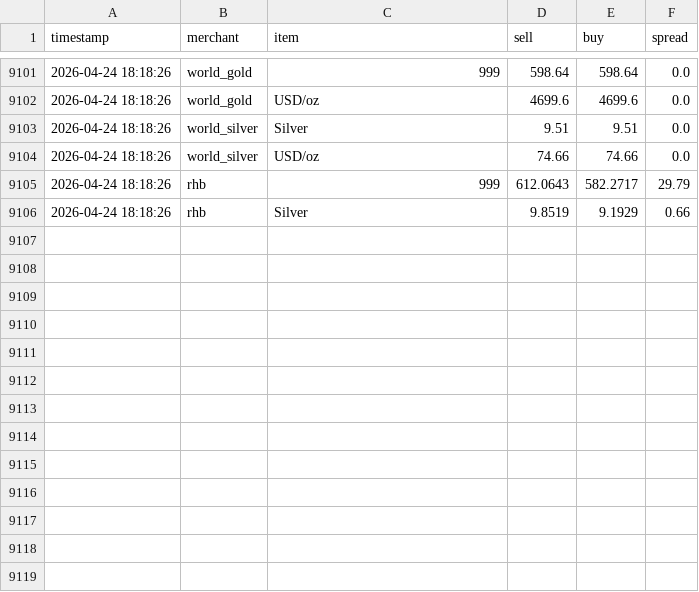
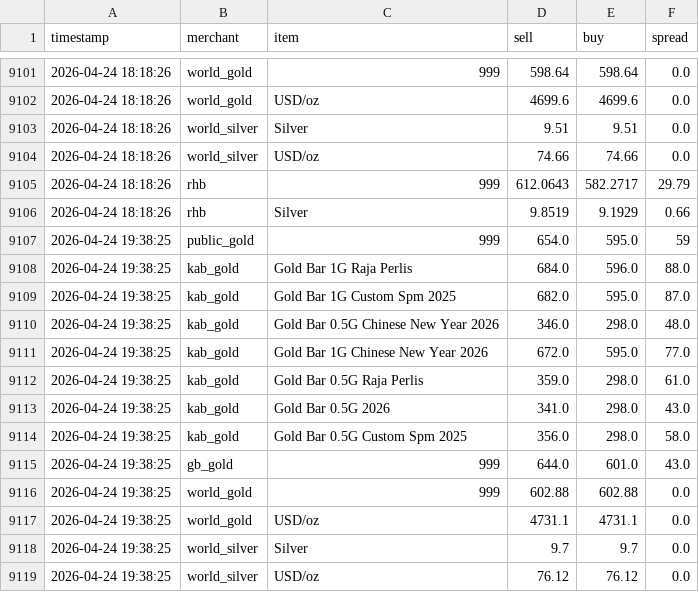
Before and after one commit to HKindaichi/pg-gold-price-api, a CSV file: output/history.csv, drawn as a sheet; only a part is shown, gaps mark what is left out; the diff names each change by its address in the sheet, - before the commit and + after, or states it on an @@ line.

```diff
--- a/output/history.csv
+++ b/output/history.csv
+row 9107: 2026-04-24 19:38:25 | public_gold | 999 | 654.0 | 595.0 | 59
+row 9108: 2026-04-24 19:38:25 | kab_gold | Gold Bar 1G Raja Perlis | 684.0 | 596.0 | 88.0
+row 9109: 2026-04-24 19:38:25 | kab_gold | Gold Bar 1G Custom Spm 2025 | 682.0 | 595.0 | 87.0
+row 9110: 2026-04-24 19:38:25 | kab_gold | Gold Bar 0.5G Chinese New Year 2026 | 346.0 | 298.0 | 48.0
+row 9111: 2026-04-24 19:38:25 | kab_gold | Gold Bar 1G Chinese New Year 2026 | 672.0 | 595.0 | 77.0
+row 9112: 2026-04-24 19:38:25 | kab_gold | Gold Bar 0.5G Raja Perlis | 359.0 | 298.0 | 61.0
+row 9113: 2026-04-24 19:38:25 | kab_gold | Gold Bar 0.5G 2026 | 341.0 | 298.0 | 43.0
+row 9114: 2026-04-24 19:38:25 | kab_gold | Gold Bar 0.5G Custom Spm 2025 | 356.0 | 298.0 | 58.0
+row 9115: 2026-04-24 19:38:25 | gb_gold | 999 | 644.0 | 601.0 | 43.0
+row 9116: 2026-04-24 19:38:25 | world_gold | 999 | 602.88 | 602.88 | 0.0
+row 9117: 2026-04-24 19:38:25 | world_gold | USD/oz | 4731.1 | 4731.1 | 0.0
+row 9118: 2026-04-24 19:38:25 | world_silver | Silver | 9.7 | 9.7 | 0.0
+row 9119: 2026-04-24 19:38:25 | world_silver | USD/oz | 76.12 | 76.12 | 0.0
```
Also changed, not shown: 1 other file.
